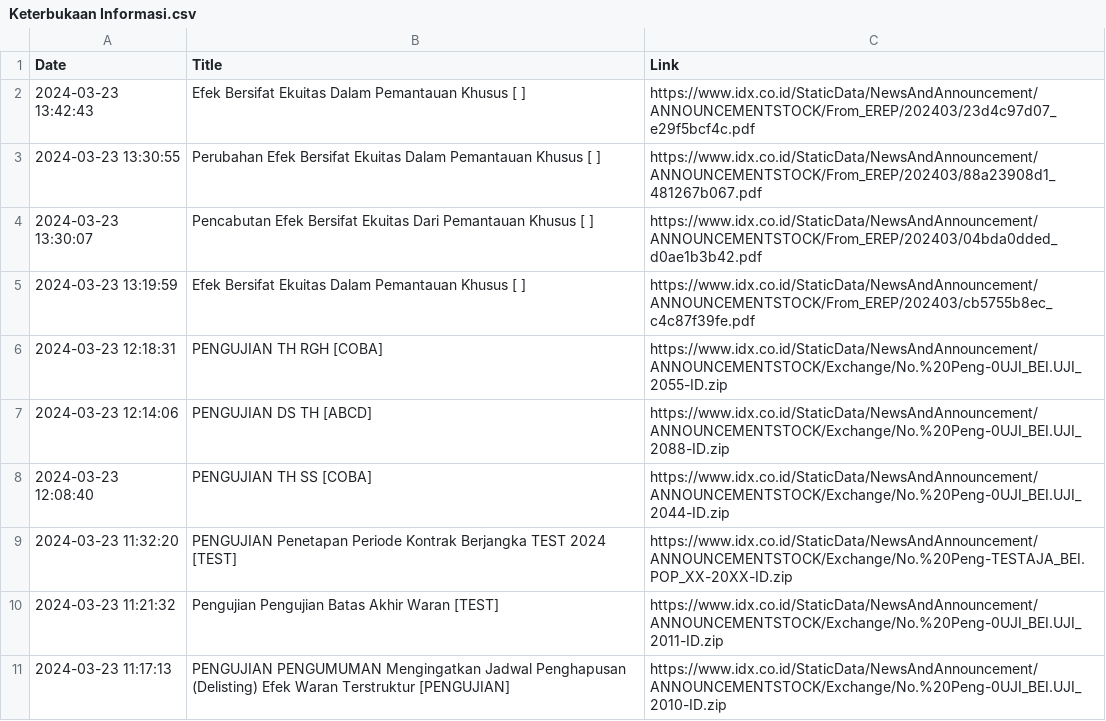
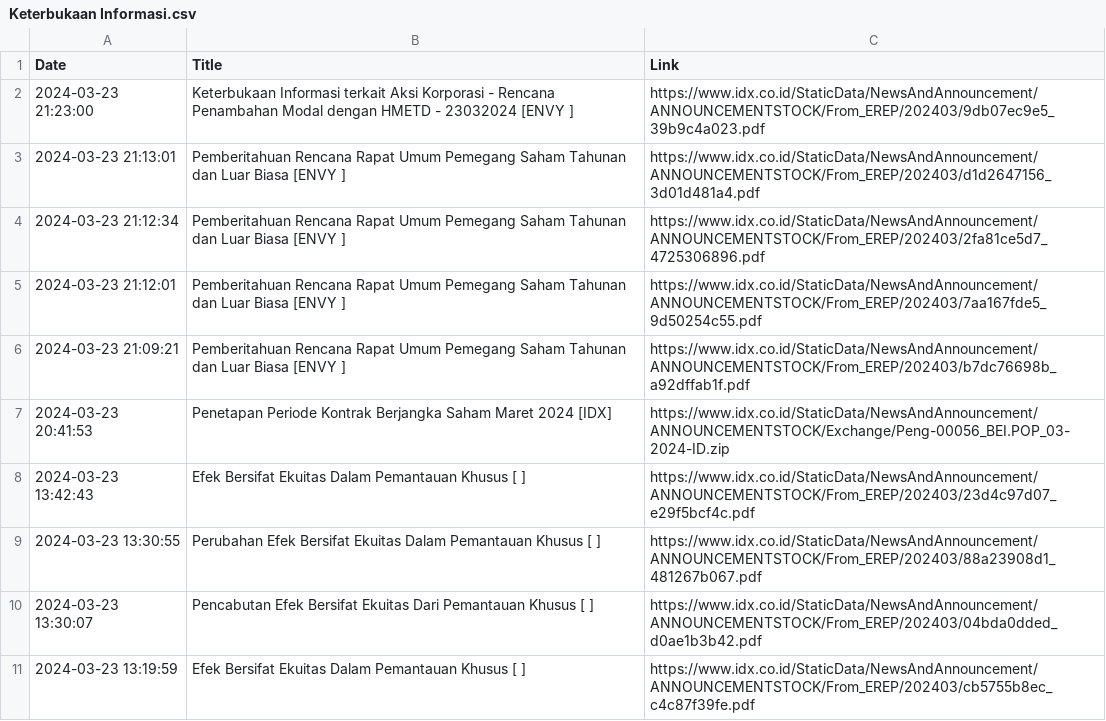
Before and after one commit to ImNash-Fahmi/IDX-Bot-Notification-for-Whatsapp, a CSV file: Dataset/Keterbukaan Informasi.csv, drawn as a sheet; only a part is shown; the shorter side is filled out with more unchanged rows; the diff names each change by its address in the sheet, - before the commit and + after, or states it on an @@ line.

```diff
--- a/Dataset/Keterbukaan Informasi.csv
+++ b/Dataset/Keterbukaan Informasi.csv
+row 2: 2024-03-23 21:23:00 | Keterbukaan Informasi terkait Aksi Korporasi - Rencana Penambahan Modal dengan HMETD - 23032024 [ENVY ] | https://www.idx.co.id/StaticData/NewsAndAnnouncement/ANNOUNCEMENTSTOCK/From_EREP/202403/9db07ec9e5_39b9c4a023.pdf
+row 3: 2024-03-23 21:13:01 | Pemberitahuan Rencana Rapat Umum Pemegang Saham Tahunan dan Luar Biasa [ENVY ] | https://www.idx.co.id/StaticData/NewsAndAnnouncement/ANNOUNCEMENTSTOCK/From_EREP/202403/d1d2647156_3d01d481a4.pdf
+row 4: 2024-03-23 21:12:34 | Pemberitahuan Rencana Rapat Umum Pemegang Saham Tahunan dan Luar Biasa [ENVY ] | https://www.idx.co.id/StaticData/NewsAndAnnouncement/ANNOUNCEMENTSTOCK/From_EREP/202403/2fa81ce5d7_4725306896.pdf
+row 5: 2024-03-23 21:12:01 | Pemberitahuan Rencana Rapat Umum Pemegang Saham Tahunan dan Luar Biasa [ENVY ] | https://www.idx.co.id/StaticData/NewsAndAnnouncement/ANNOUNCEMENTSTOCK/From_EREP/202403/7aa167fde5_9d50254c55.pdf
+row 6: 2024-03-23 21:09:21 | Pemberitahuan Rencana Rapat Umum Pemegang Saham Tahunan dan Luar Biasa [ENVY ] | https://www.idx.co.id/StaticData/NewsAndAnnouncement/ANNOUNCEMENTSTOCK/From_EREP/202403/b7dc76698b_a92dffab1f.pdf
+row 7: 2024-03-23 20:41:53 | Penetapan Periode Kontrak Berjangka Saham Maret 2024 [IDX] | https://www.idx.co.id/StaticData/NewsAndAnnouncement/ANNOUNCEMENTSTOCK/Exchange/Peng-00056_BEI.POP_03-2024-ID.zip
```
